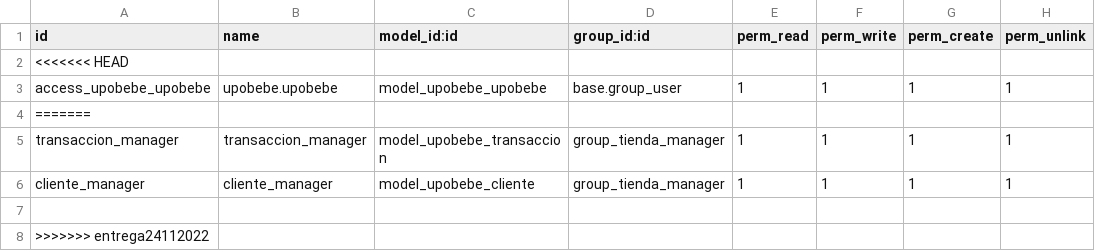
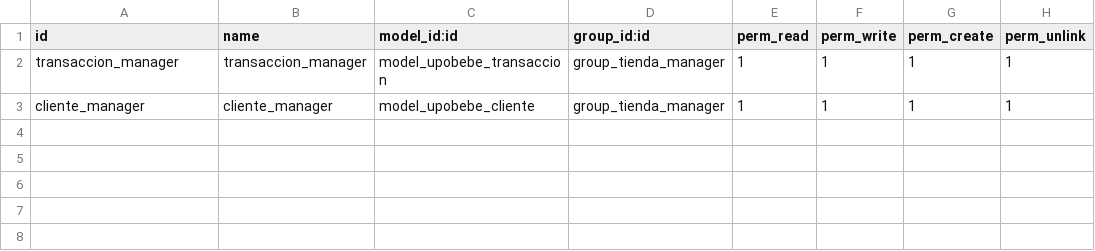
Before and after one commit to manueljesus00/upobebe, a CSV file: security/ir.model.access.csv, drawn as a sheet; the diff names each change by its address in the sheet, - before the commit and + after, or states it on an @@ line.

Commit message:
Basicamente preparar el main para que funcione con el codigo de la ultima entrega

```diff
--- a/security/ir.model.access.csv
+++ b/security/ir.model.access.csv
-row 2: <<<<<<< HEAD
-row 3: access_upobebe_upobebe | upobebe.upobebe | model_upobebe_upobebe | base.group_user | 1 | 1 | 1 | 1
-row 4: =======
-row 7: (empty)
-row 8: >>>>>>> entrega24112022
```
Also changed, not shown: 5 other files.
